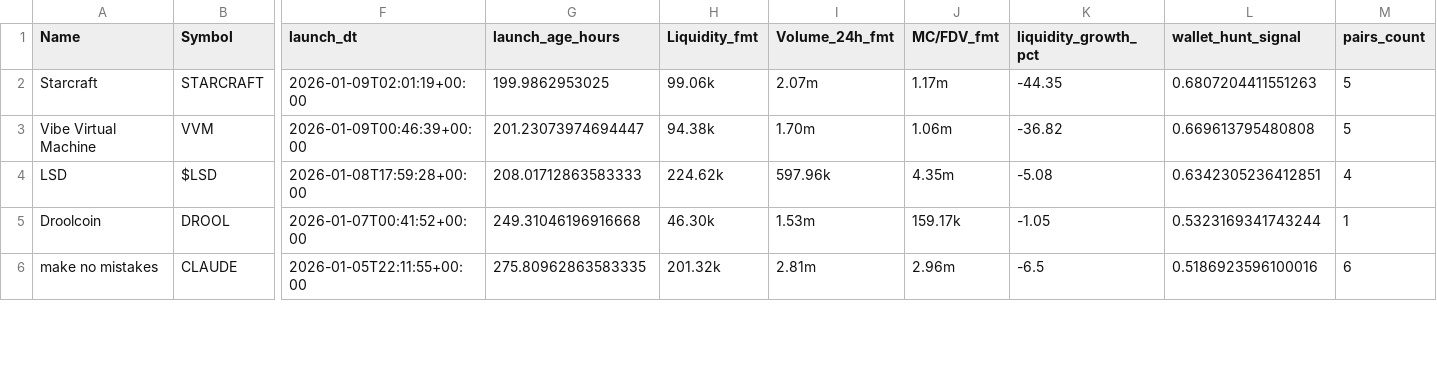
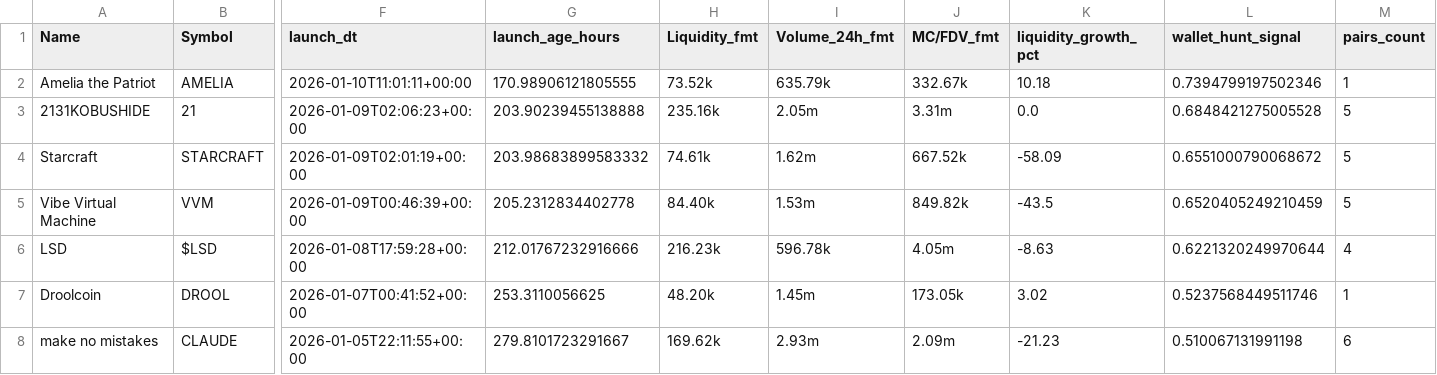
Before and after one commit to ziovajoz/solana-token-csv, a CSV file: output/tokens_7d_30d.csv, drawn as a sheet; only a part is shown, gaps mark what is left out; addresses are those after the commit; rows hold the shown columns only; the diff covers the shown part only; the diff names each change by its address in the sheet, - before the commit and + after, or states it on an @@ line.

```diff
--- a/output/tokens_7d_30d.csv
+++ b/output/tokens_7d_30d.csv
+row 2: Amelia the Patriot | AMELIA | 2026-01-10T11:01:11+00:00 | 170.98906121805555 | 73.52k | 635.79k | 332.67k | 10.18 | 0.7394799197502346 | 1
+row 3: 2131KOBUSHIDE | 21 | 2026-01-09T02:06:23+00:00 | 203.90239455138888 | 235.16k | 2.05m | 3.31m | 0.0 | 0.6848421275005528 | 5
-G4 (launch_age_hours): 199.9862953025
+G4 (launch_age_hours): 203.98683899583332
-H4 (Liquidity_fmt): 99.06k
+H4 (Liquidity_fmt): 74.61k
-I4 (Volume_24h_fmt): 2.07m
+I4 (Volume_24h_fmt): 1.62m
-J4 (MC/FDV_fmt): 1.17m
+J4 (MC/FDV_fmt): 667.52k
-K4 (liquidity_growth_pct): -44.35
+K4 (liquidity_growth_pct): -58.09
-L4 (wallet_hunt_signal): 0.6807204411551263
+L4 (wallet_hunt_signal): 0.6551000790068672
-G5 (launch_age_hours): 201.23073974694447
+G5 (launch_age_hours): 205.2312834402778
-H5 (Liquidity_fmt): 94.38k
+H5 (Liquidity_fmt): 84.40k
-I5 (Volume_24h_fmt): 1.70m
+I5 (Volume_24h_fmt): 1.53m
-J5 (MC/FDV_fmt): 1.06m
+J5 (MC/FDV_fmt): 849.82k
-K5 (liquidity_growth_pct): -36.82
+K5 (liquidity_growth_pct): -43.5
-L5 (wallet_hunt_signal): 0.669613795480808
+L5 (wallet_hunt_signal): 0.6520405249210459
-G6 (launch_age_hours): 208.01712863583333
+G6 (launch_age_hours): 212.01767232916666
-H6 (Liquidity_fmt): 224.62k
+H6 (Liquidity_fmt): 216.23k
-I6 (Volume_24h_fmt): 597.96k
+I6 (Volume_24h_fmt): 596.78k
-J6 (MC/FDV_fmt): 4.35m
+J6 (MC/FDV_fmt): 4.05m
-K6 (liquidity_growth_pct): -5.08
+K6 (liquidity_growth_pct): -8.63
-L6 (wallet_hunt_signal): 0.6342305236412851
+L6 (wallet_hunt_signal): 0.6221320249970644
-G7 (launch_age_hours): 249.31046196916668
+G7 (launch_age_hours): 253.3110056625
-H7 (Liquidity_fmt): 46.30k
+H7 (Liquidity_fmt): 48.20k
-I7 (Volume_24h_fmt): 1.53m
+I7 (Volume_24h_fmt): 1.45m
-J7 (MC/FDV_fmt): 159.17k
+J7 (MC/FDV_fmt): 173.05k
-K7 (liquidity_growth_pct): -1.05
+K7 (liquidity_growth_pct): 3.02
-L7 (wallet_hunt_signal): 0.5323169341743244
+L7 (wallet_hunt_signal): 0.5237568449511746
-G8 (launch_age_hours): 275.80962863583335
+G8 (launch_age_hours): 279.8101723291667
-H8 (Liquidity_fmt): 201.32k
+H8 (Liquidity_fmt): 169.62k
-I8 (Volume_24h_fmt): 2.81m
+I8 (Volume_24h_fmt): 2.93m
-J8 (MC/FDV_fmt): 2.96m
+J8 (MC/FDV_fmt): 2.09m
-K8 (liquidity_growth_pct): -6.5
+K8 (liquidity_growth_pct): -21.23
-L8 (wallet_hunt_signal): 0.5186923596100016
+L8 (wallet_hunt_signal): 0.510067131991198
```
Also changed, not shown: 1 removed row and 50 edited cells elsewhere in this file, output/included.csv, output/tokens_0_24h.csv, 4 other files.
